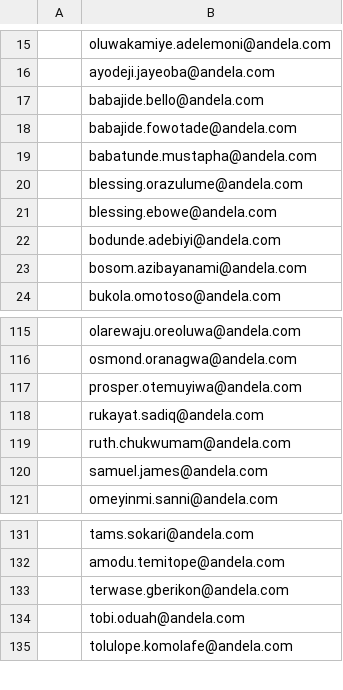
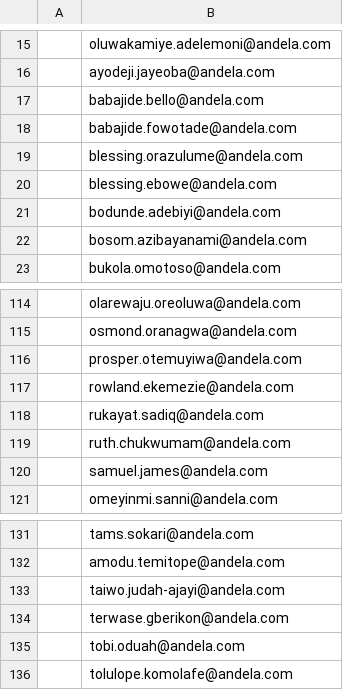
Before and after one commit to andela-oakinniranye/chrisandel, a CSV file: andelans.csv, drawn as a sheet; only a part is shown, gaps mark what is left out.

```diff
--- a/andelans.csv
+++ b/andelans.csv
@@ -18,3 +18,2 @@
 ,babajide.fowotade@andela.com
-,babatunde.mustapha@andela.com
 ,blessing.orazulume@andela.com
@@ -117,2 +116,3 @@
 ,prosper.otemuyiwa@andela.com
+,rowland.ekemezie@andela.com
 ,rukayat.sadiq@andela.com
@@ -132,2 +132,3 @@
 ,amodu.temitope@andela.com
+,taiwo.judah-ajayi@andela.com
 ,terwase.gberikon@andela.com
```
Also changed, not shown: 4 other files.
